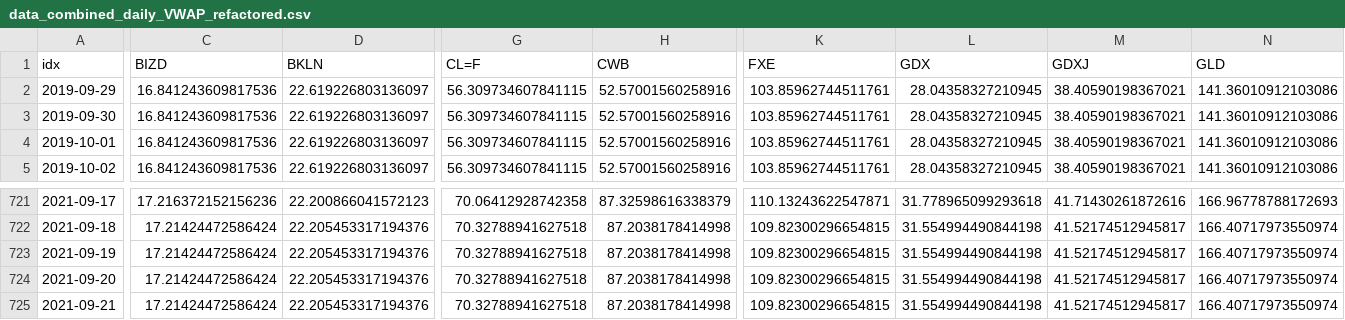
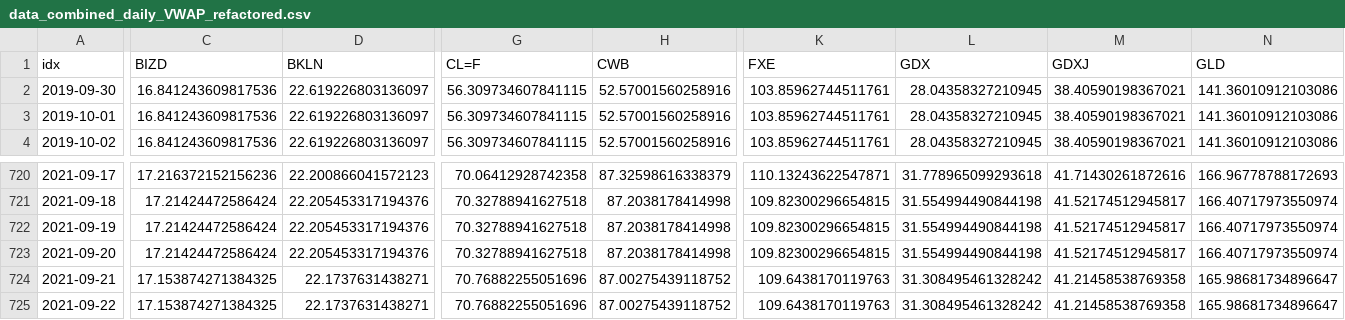
Before and after one commit to jefferygao1984/METIS_IDS_PROJECT, a CSV file: data_combined_daily_VWAP_refactored.csv, drawn as a sheet; only a part is shown, gaps mark what is left out; removed rows and columns are numbered as before the commit, all else as after; rows hold the shown columns only; the diff covers the shown part only; the diff names each change by its address in the sheet, - before the commit and + after, or states it on an @@ line.

```diff
--- a/data_combined_daily_VWAP_refactored.csv
+++ b/data_combined_daily_VWAP_refactored.csv
-row 2: 2019-09-29 | 16.841243609817536 | 22.619226803136097 | 56.309734607841115 | 52.57001560258916 | 103.85962744511761 | 28.04358327210945 | 38.40590198367021 | 141.36010912103086
-C724 (BIZD): 17.21424472586424
+C724 (BIZD): 17.153874271384325
-D724 (BKLN): 22.205453317194376
+D724 (BKLN): 22.1737631438271
-G724 (CL=F): 70.32788941627518
+G724 (CL=F): 70.76882255051696
-H724 (CWB): 87.2038178414998
+H724 (CWB): 87.00275439118752
-K724 (FXE): 109.82300296654815
+K724 (FXE): 109.6438170119763
-L724 (GDX): 31.554994490844198
+L724 (GDX): 31.308495461328242
-M724 (GDXJ): 41.52174512945817
+M724 (GDXJ): 41.21458538769358
-N724 (GLD): 166.40717973550974
+N724 (GLD): 165.98681734896647
+row 725: 2021-09-22 | 17.153874271384325 | 22.1737631438271 | 70.76882255051696 | 87.00275439118752 | 109.6438170119763 | 31.308495461328242 | 41.21458538769358 | 165.98681734896647
```
Also changed, not shown: 38 edited cells elsewhere in this file, quad_probs.csv, summary_overview_15m.csv, 5 other files.
